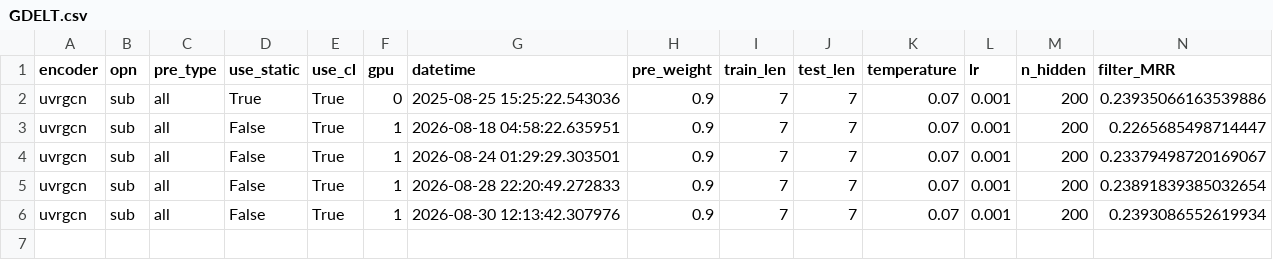
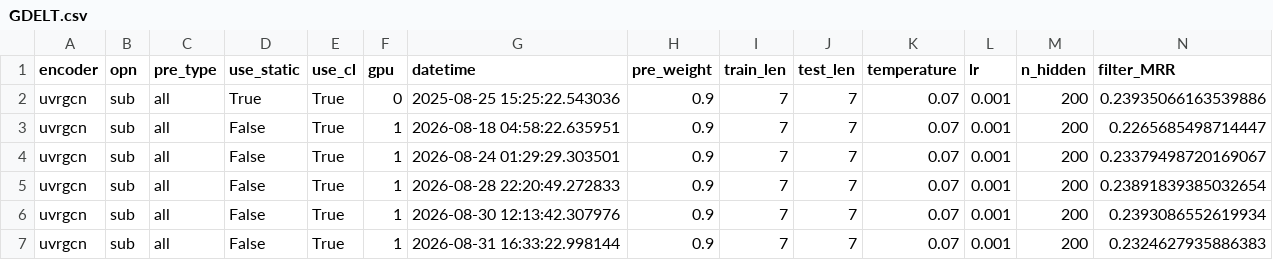
Before and after one commit to EshaniF/STRIDE, a CSV file: result/GDELT.csv, drawn as a sheet; only a part is shown; rows hold the shown columns only; the diff names each change by its address in the sheet, - before the commit and + after, or states it on an @@ line.

```diff
--- a/result/GDELT.csv
+++ b/result/GDELT.csv
+row 7: uvrgcn | sub | all | False | True | 1 | 2026-08-31 16:33:22.998144 | 0.9 | 7 | 7 | 0.07 | 0.001 | 200 | 0.2324627935886383
```
Also changed, not shown: src/GDELT_temporal_difficulty.csv, 7 other files.
